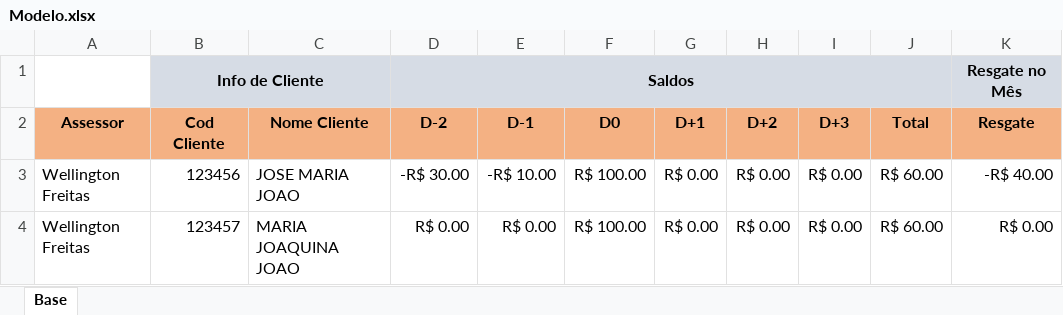
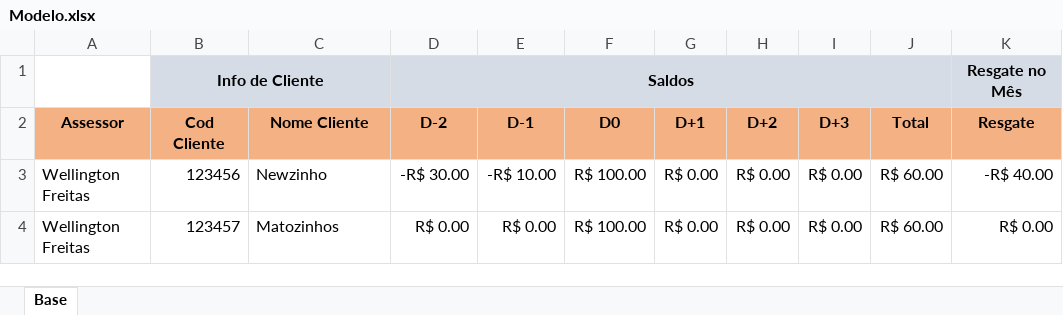
Before and after one commit to Loures1/BOTZAP, an Excel workbook: planilha_excel/Modelo.xlsx, sheet Base, drawn as a sheet; only a part is shown; values as stored, in another font and other column widths than the file's, no borders; the diff names each change by its address in the sheet, - before the commit and + after, or states it on an @@ line.

```diff
--- a/planilha_excel/Modelo.xlsx (sheet Base)
+++ b/planilha_excel/Modelo.xlsx (sheet Base)
-C3 (Nome Cliente): JOSE MARIA JOAO
+C3 (Nome Cliente): Newzinho
-C4 (Nome Cliente): MARIA JOAQUINA JOAO
+C4 (Nome Cliente): Matozinhos
```
Also changed, not shown: 4 other files.
